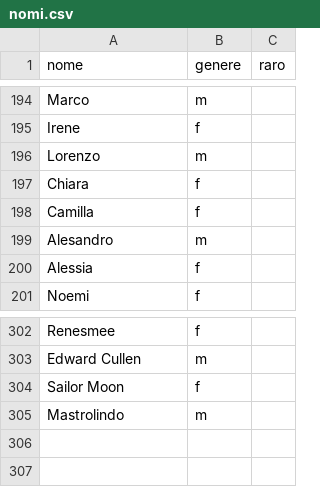
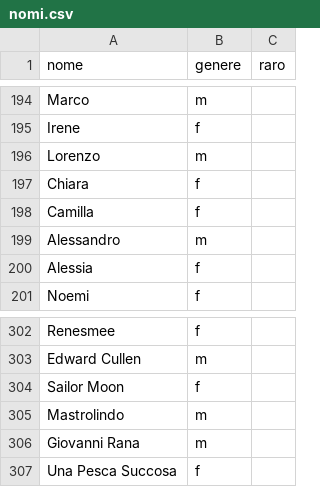
Before and after one commit to arco2121/CucuRidu, a CSV file: ignore/scratch/raw/names/nomi.csv, drawn as a sheet; only a part is shown, gaps mark what is left out.

Commit message:
Aggiorna nomi e aggettivi (da Google Sheets)

```diff
--- a/ignore/scratch/raw/names/nomi.csv
+++ b/ignore/scratch/raw/names/nomi.csv
@@ -198,3 +198,3 @@ Chiara,f,
 Camilla,f,
-Alesandro,m,
+Alessandro,m,
 Alessia,f,
@@ -305 +305,3 @@ Sailor Moon,f,
 Mastrolindo,m,
+Giovanni Rana,m,
+Una Pesca Succosa,f,
```
Also changed, not shown: ignore/scratch/raw/names/aggettivi.csv, 1 other file.
